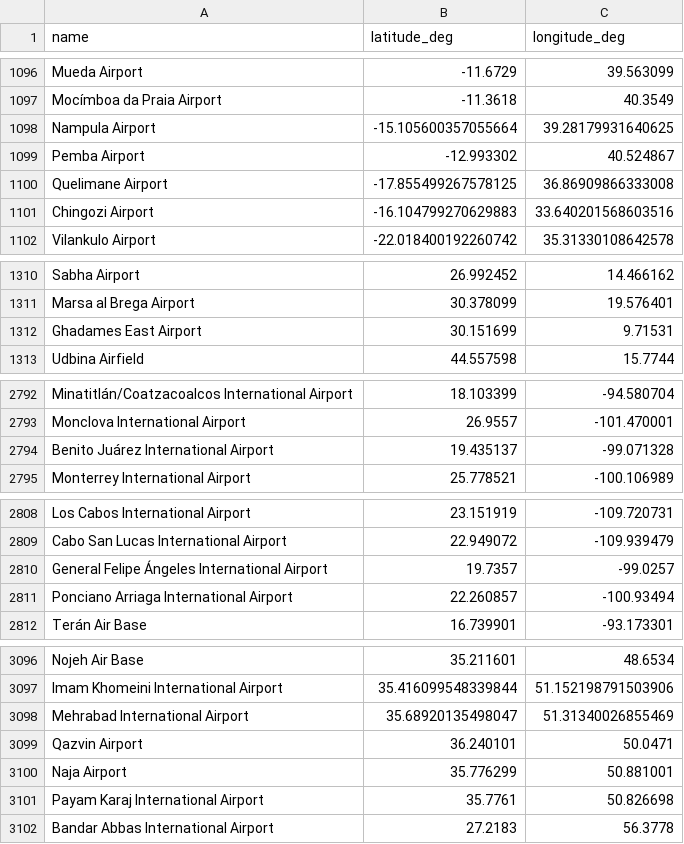
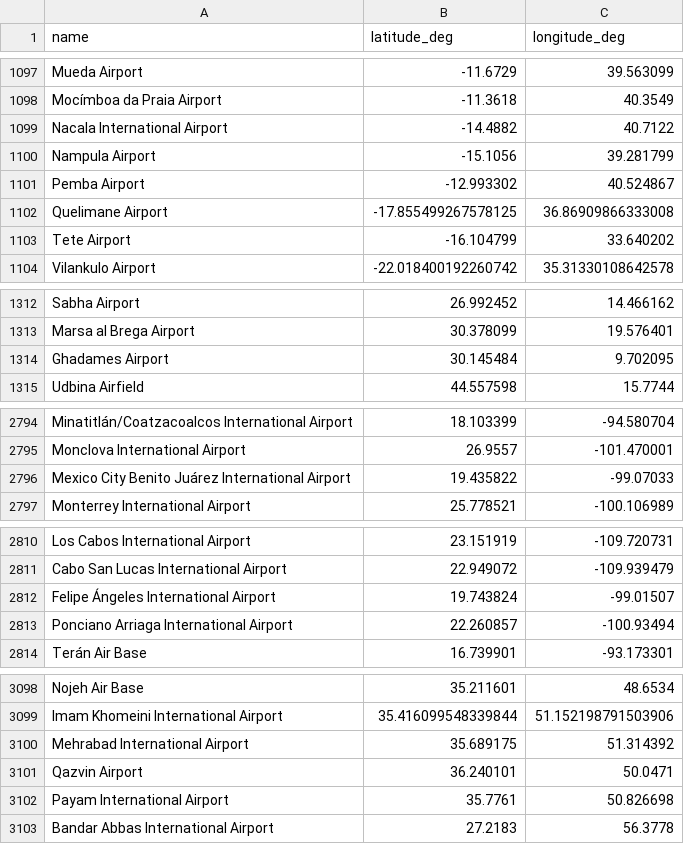
Before and after one commit to DobbyVPN/DobbyVPN, a CSV file: kmp_client/app/src/commonMain/composeResources/files/airports.csv, drawn as a sheet; only a part is shown, gaps mark what is left out; the diff covers the shown part only.

```diff
--- a/kmp_client/app/src/commonMain/composeResources/files/airports.csv
+++ b/kmp_client/app/src/commonMain/composeResources/files/airports.csv
@@ -1097,6 +1098,7 @@ Mueda Airport,-11.6729,39.563099
 Mocímboa da Praia Airport,-11.3618,40.3549
-Nampula Airport,-15.105600357055664,39.28179931640625
+Nacala International Airport,-14.4882,40.7122
+Nampula Airport,-15.1056,39.281799
 Pemba Airport,-12.993302,40.524867
 Quelimane Airport,-17.855499267578125,36.86909866333008
-Chingozi Airport,-16.104799270629883,33.640201568603516
+Tete Airport,-16.104799,33.640202
 Vilankulo Airport,-22.018400192260742,35.31330108642578
@@ -1311,3 +1313,3 @@ Sabha Airport,26.992452,14.466162
 Marsa al Brega Airport,30.378099,19.576401
-Ghadames East Airport,30.151699,9.71531
+Ghadames Airport,30.145484,9.702095
 Udbina Airfield,44.557598,15.7744
@@ -2793,3 +2795,3 @@ Minatitlán/Coatzacoalcos International Airport,18.103399,-94.580704
 Monclova International Airport,26.9557,-101.470001
-Benito Juárez International Airport,19.435137,-99.071328
+Mexico City Benito Juárez International Airport,19.435822,-99.07033
 Monterrey International Airport,25.778521,-100.106989
@@ -2809,3 +2811,3 @@ Los Cabos International Airport,23.151919,-109.720731
 Cabo San Lucas International Airport,22.949072,-109.939479
-General Felipe Ángeles International Airport,19.7357,-99.0257
+Felipe Ángeles International Airport,19.743824,-99.01507
 Ponciano Arriaga International Airport,22.260857,-100.93494
@@ -3097,6 +3099,5 @@ Nojeh Air Base,35.211601,48.6534
 Imam Khomeini International Airport,35.416099548339844,51.152198791503906
-Mehrabad International Airport,35.68920135498047,51.31340026855469
+Mehrabad International Airport,35.689175,51.314392
 Qazvin Airport,36.240101,50.0471
-Naja Airport,35.776299,50.881001
-Payam Karaj International Airport,35.7761,50.826698
+Payam International Airport,35.7761,50.826698
 Bandar Abbas International Airport,27.2183,56.3778
```
Also changed, not shown: 5 added rows, 3 removed rows and 35 edited cells elsewhere in this file.
